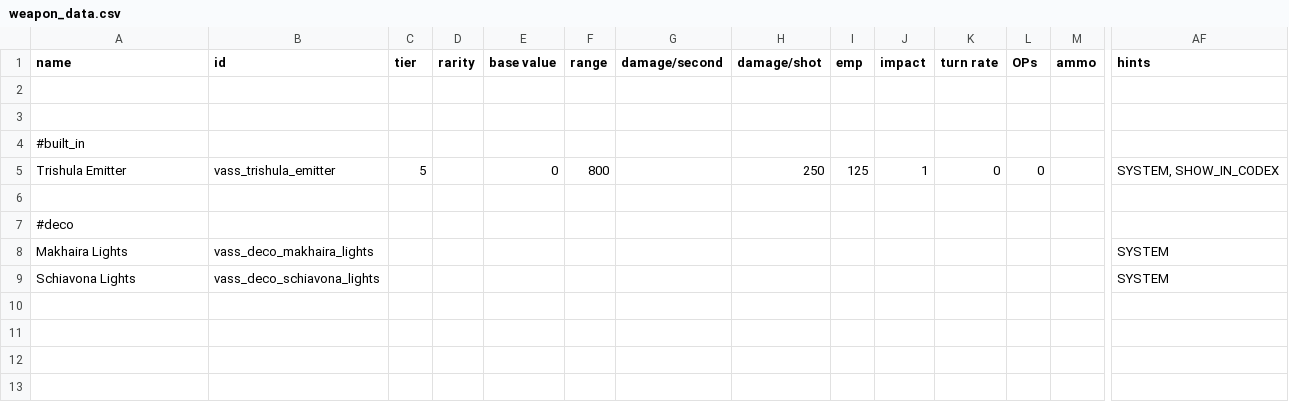
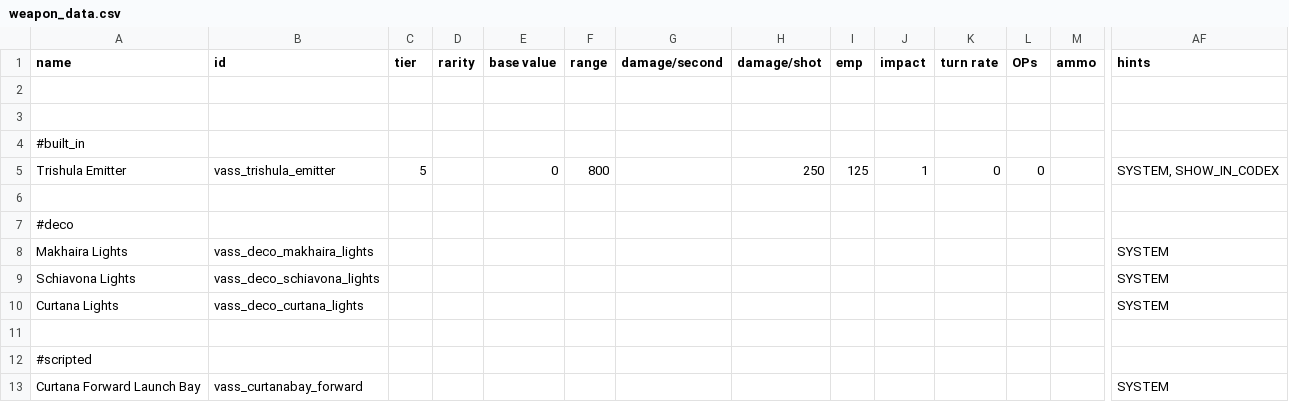
Before and after one commit to Nicke535/the-vass-public, a CSV file: data/weapons/weapon_data.csv, drawn as a sheet; only a part is shown, gaps mark what is left out; rows hold the shown columns only; the diff names each change by its address in the sheet, - before the commit and + after, or states it on an @@ line.

Commit message:
Almost finished implementing first version of the Curtana

```diff
--- a/data/weapons/weapon_data.csv
+++ b/data/weapons/weapon_data.csv
+row 10: Curtana Lights | vass_deco_curtana_lights |  |  |  |  |  |  |  |  |  |  |  | SYSTEM
+row 11: (empty)
+row 12: #scripted
+row 13: Curtana Forward Launch Bay | vass_curtanabay_forward |  |  |  |  |  |  |  |  |  |  |  | SYSTEM
```
Also changed, not shown: data/hulls/ship_data.csv, 9 other files.
